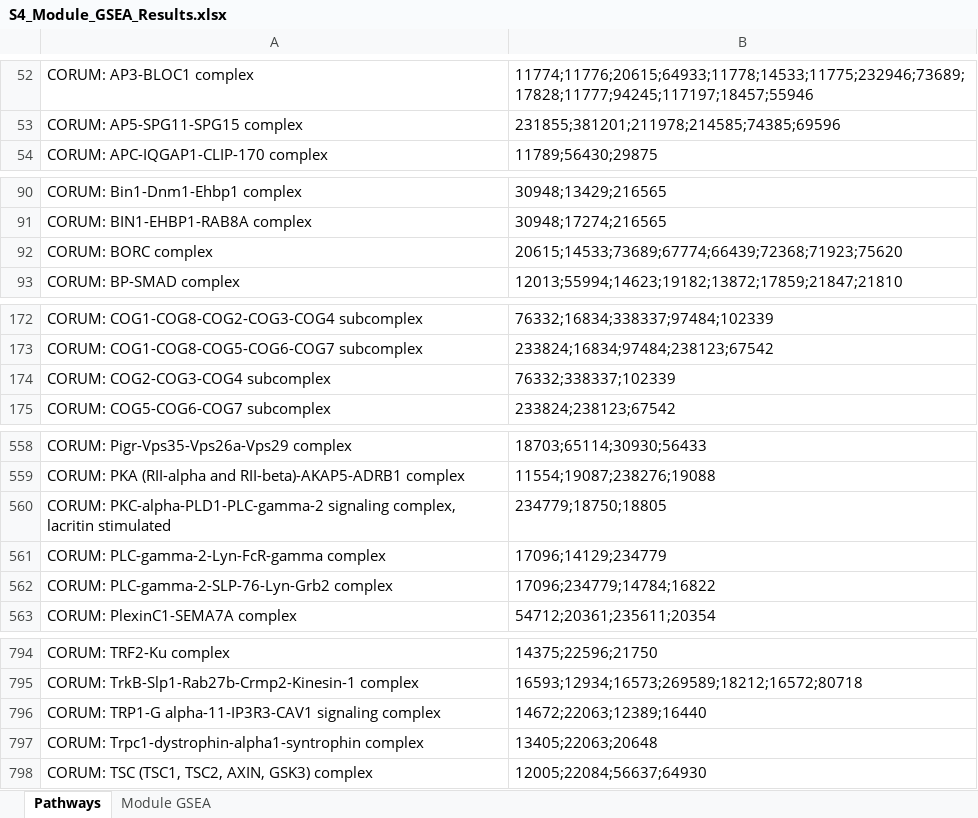
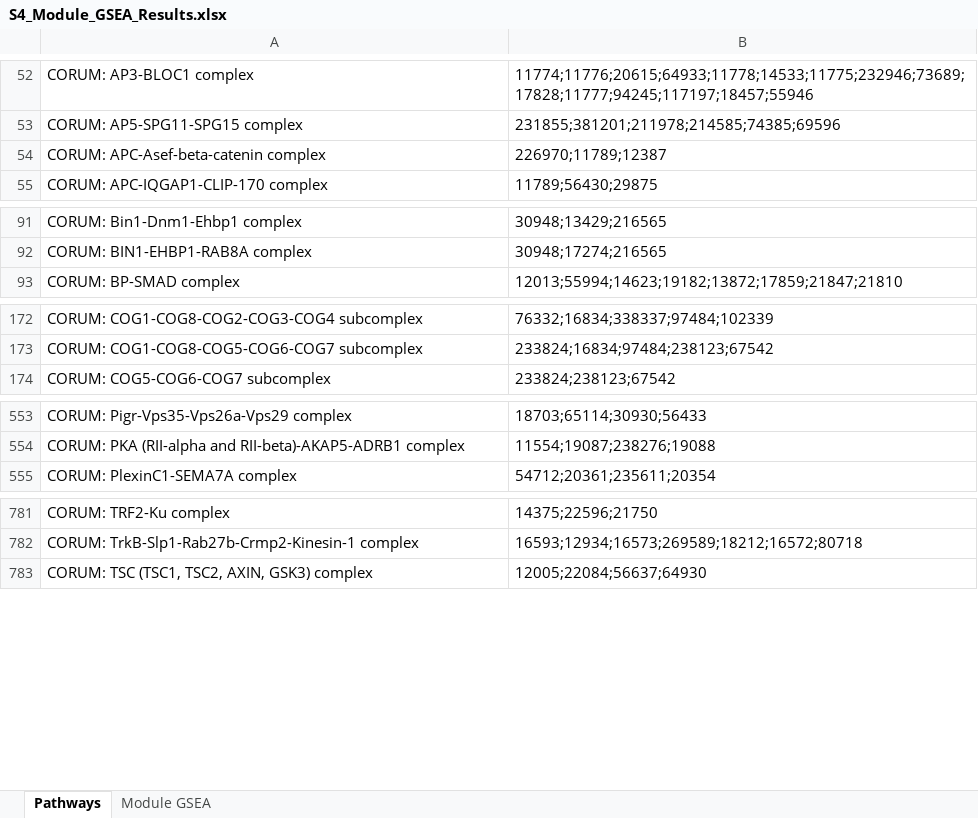
Before and after one commit to twesleyb/SwipProteomics, an Excel workbook: tables/S4_Module_GSEA_Results.xlsx, sheet Pathways, drawn as a sheet; only a part is shown, gaps mark what is left out; values as stored, in another font and other column widths than the file's, no borders; removed rows and columns are numbered as before the commit, all else as after; the diff covers the shown part only; the diff names each change by its address in the sheet, - before the commit and + after, or states it on an @@ line.

```diff
--- a/tables/S4_Module_GSEA_Results.xlsx (sheet Pathways)
+++ b/tables/S4_Module_GSEA_Results.xlsx (sheet Pathways)
+row 54: CORUM: APC-Asef-beta-catenin complex | 226970;11789;12387
-row 92: CORUM: BORC complex | 20615;14533;73689;67774;66439;72368;71923;75620
-row 174: CORUM: COG2-COG3-COG4 subcomplex | 76332;338337;102339
-row 560: CORUM: PKC-alpha-PLD1-PLC-gamma-2 signaling complex, lacritin stimulated | 234779;18750;18805
-row 561: CORUM: PLC-gamma-2-Lyn-FcR-gamma complex | 17096;14129;234779
-row 562: CORUM: PLC-gamma-2-SLP-76-Lyn-Grb2 complex | 17096;234779;14784;16822
-row 796: CORUM: TRP1-G alpha-11-IP3R3-CAV1 signaling complex | 14672;22063;12389;16440
-row 797: CORUM: Trpc1-dystrophin-alpha1-syntrophin complex | 13405;22063;20648
```
Also changed, not shown: 12 removed rows elsewhere in this sheet, sheet Module GSEA, tables/S4_SWIP_Module_Results.xlsx, tables/S5_SWIP_Module_GOF.xlsx, 14 other files.
